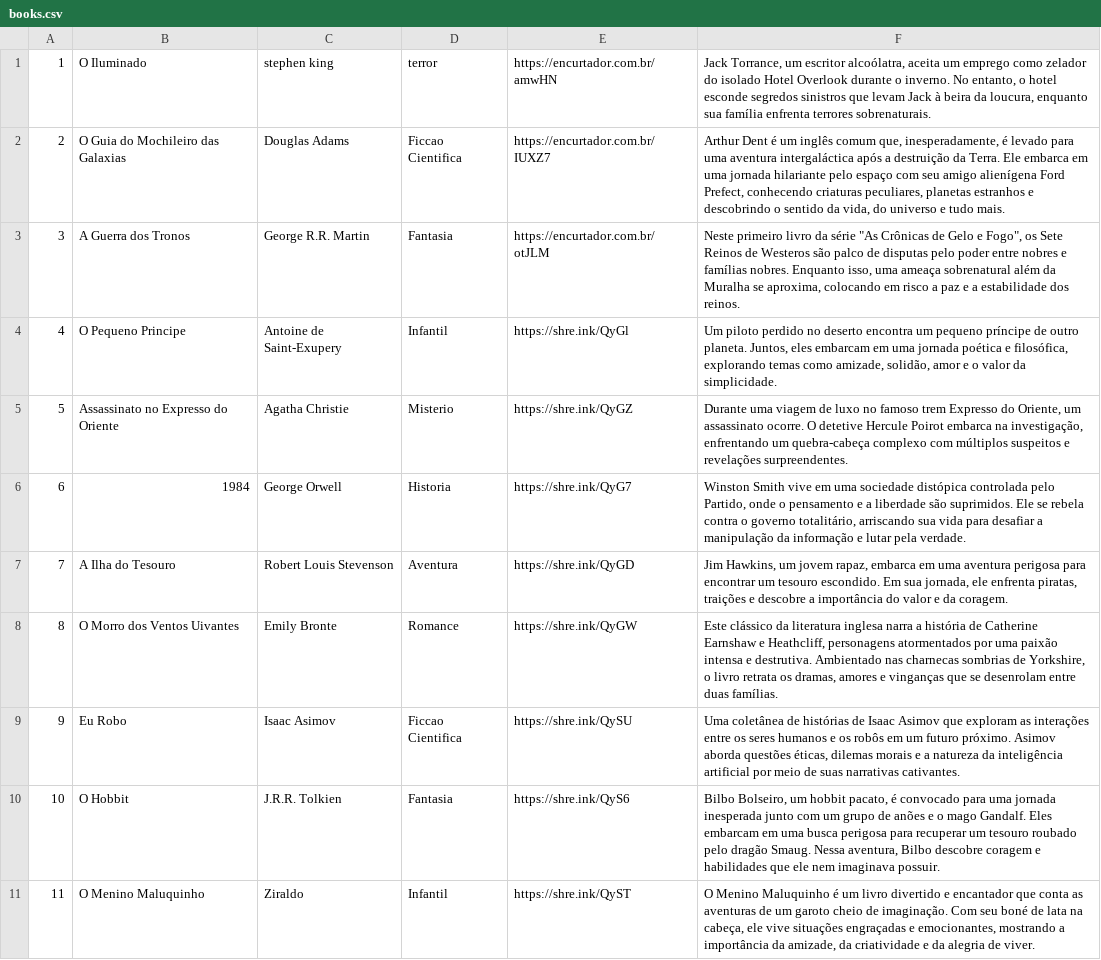
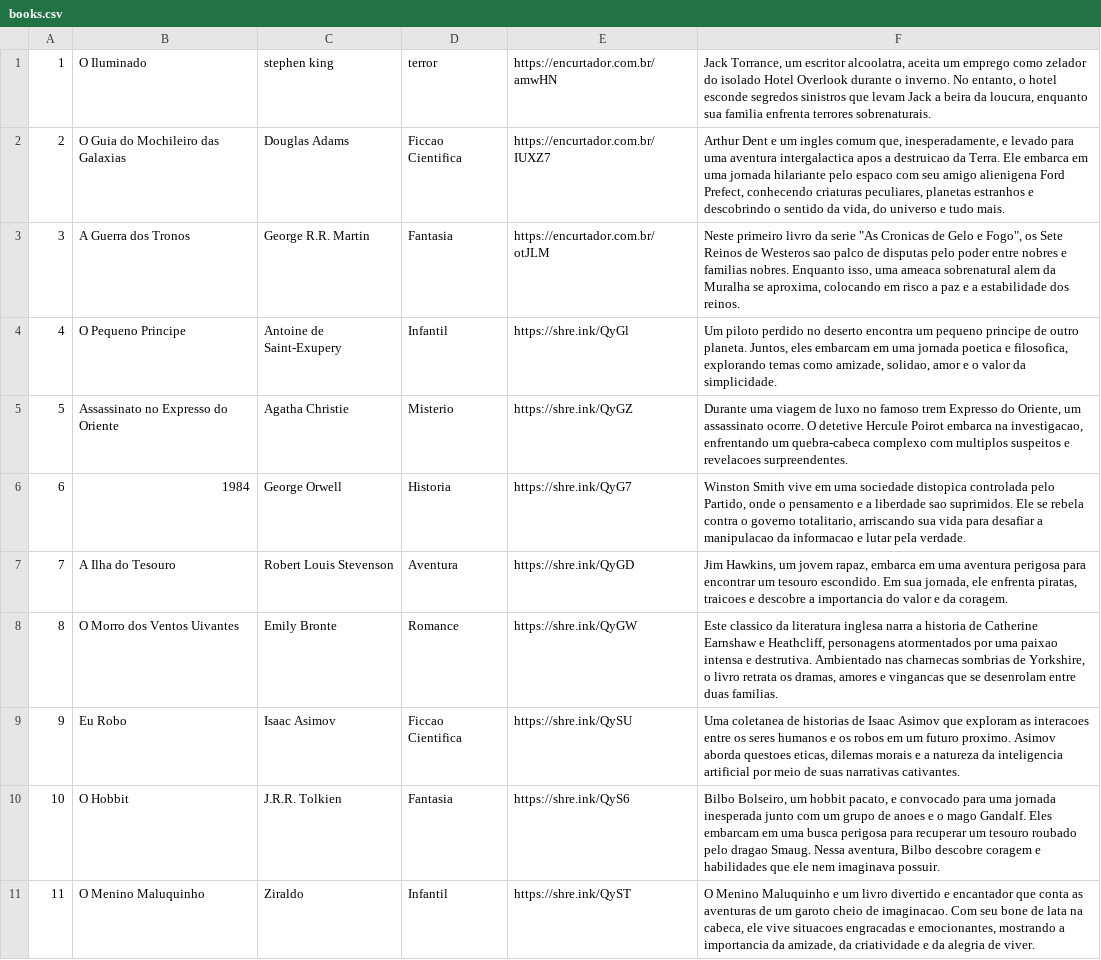
Before and after one commit to Rafael81716/plp-project, a CSV file: haskell/app/books.csv, drawn as a sheet; only a part is shown; the diff covers the shown part only; the diff names each change by its address in the sheet, - before the commit and + after, or states it on an @@ line.

Commit message:
fix: update book.csv

```diff
--- a/haskell/app/books.csv
+++ b/haskell/app/books.csv
-F1: …um escritor alcoólatra, aceita um emprego como zelador do isolado Hotel Overlook durante o inverno. No entanto, o hotel esconde segredos sinistros que levam Jack à beira da loucura, enquanto sua família enfrenta terrores…
+F1: …um escritor alcoolatra, aceita um emprego como zelador do isolado Hotel Overlook durante o inverno. No entanto, o hotel esconde segredos sinistros que levam Jack a beira da loucura, enquanto sua familia enfrenta terrores…
-F2: Arthur Dent é um inglês comum que, inesperadamente, é levado para uma aventura intergaláctica após a destruição da Terra. Ele embarca em uma jornada hilariante pelo espaço com seu amigo alienígena Ford Prefect,…
+F2: Arthur Dent e um ingles comum que, inesperadamente, e levado para uma aventura intergalactica apos a destruicao da Terra. Ele embarca em uma jornada hilariante pelo espaco com seu amigo alienigena Ford Prefect,…
-F3: …livro da série "As Crônicas de Gelo e Fogo", os Sete Reinos de Westeros são palco de disputas pelo poder entre nobres e famílias nobres. Enquanto isso, uma ameaça sobrenatural além da Muralha…
+F3: …livro da serie "As Cronicas de Gelo e Fogo", os Sete Reinos de Westeros sao palco de disputas pelo poder entre nobres e familias nobres. Enquanto isso, uma ameaca sobrenatural alem da Muralha…
-F4: …um pequeno príncipe de outro planeta. Juntos, eles embarcam em uma jornada poética e filosófica, explorando temas como amizade, solidão, amor e…
+F4: …um pequeno principe de outro planeta. Juntos, eles embarcam em uma jornada poetica e filosofica, explorando temas como amizade, solidao, amor e…
-F5: …embarca na investigação, enfrentando um quebra-cabeça complexo com múltiplos suspeitos e revelações surpreendentes.
+F5: …embarca na investigacao, enfrentando um quebra-cabeca complexo com multiplos suspeitos e revelacoes surpreendentes.
-F6: …uma sociedade distópica controlada pelo Partido, onde o pensamento e a liberdade são suprimidos. Ele se rebela contra o governo totalitário, arriscando sua vida para desafiar a manipulação da informação e lutar…
+F6: …uma sociedade distopica controlada pelo Partido, onde o pensamento e a liberdade sao suprimidos. Ele se rebela contra o governo totalitario, arriscando sua vida para desafiar a manipulacao da informacao e lutar…
-F7: …enfrenta piratas, traições e descobre a importância do valor…
+F7: …enfrenta piratas, traicoes e descobre a importancia do valor…
-F8: Este clássico da literatura inglesa narra a história de Catherine Earnshaw e Heathcliff, personagens atormentados por uma paixão intensa e destrutiva. Ambientado nas charnecas sombrias de Yorkshire, o livro retrata os dramas, amores e vinganças que se desenrolam entre duas famílias.
+F8: Este classico da literatura inglesa narra a historia de Catherine Earnshaw e Heathcliff, personagens atormentados por uma paixao intensa e destrutiva. Ambientado nas charnecas sombrias de Yorkshire, o livro retrata os dramas, amores e vingancas que se desenrolam entre duas familias.
-F9: Uma coletânea de histórias de Isaac Asimov que exploram as interações entre os seres humanos e os robôs em um futuro próximo. Asimov aborda questões éticas, dilemas morais e a natureza da inteligência artificial por…
+F9: Uma coletanea de historias de Isaac Asimov que exploram as interacoes entre os seres humanos e os robos em um futuro proximo. Asimov aborda questoes eticas, dilemas morais e a natureza da inteligencia artificial por…
-F10: …hobbit pacato, é convocado para uma jornada inesperada junto com um grupo de anões e o mago Gandalf. Eles embarcam em uma busca perigosa para recuperar um tesouro roubado pelo dragão Smaug. Nessa…
+F10: …hobbit pacato, e convocado para uma jornada inesperada junto com um grupo de anoes e o mago Gandalf. Eles embarcam em uma busca perigosa para recuperar um tesouro roubado pelo dragao Smaug. Nessa…
-F11: …Menino Maluquinho é um livro divertido e encantador que conta as aventuras de um garoto cheio de imaginação. Com seu boné de lata na cabeça, ele vive situações engraçadas e emocionantes, mostrando a importância da amizade,…
+F11: …Menino Maluquinho e um livro divertido e encantador que conta as aventuras de um garoto cheio de imaginacao. Com seu bone de lata na cabeca, ele vive situacoes engracadas e emocionantes, mostrando a importancia da amizade,…
```
Also changed, not shown: 10 edited cells elsewhere in this file.
